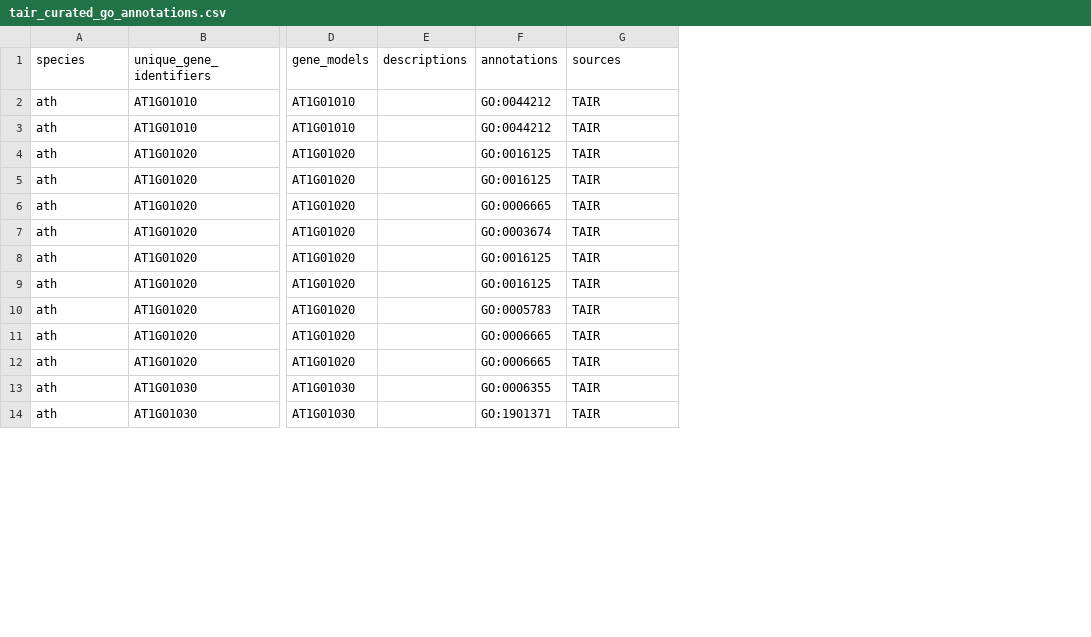
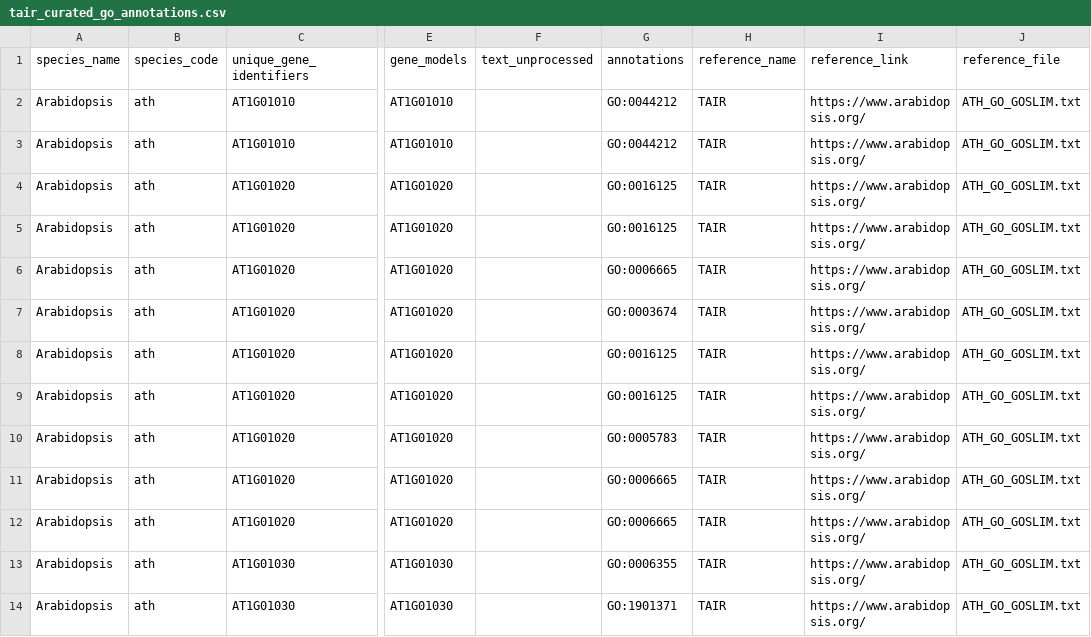
Before and after one commit to irbraun/plant-data, a CSV file: reshaped_samples/tair_curated_go_annotations.csv, drawn as a sheet; only a part is shown, gaps mark what is left out; removed rows and columns are numbered as before the commit, all else as after; the diff names each change by its address in the sheet, - before the commit and + after, or states it on an @@ line.

Commit message:
adding annotations

```diff
--- a/reshaped_samples/tair_curated_go_annotations.csv
+++ b/reshaped_samples/tair_curated_go_annotations.csv
+column A (species_name), rows 2-14: all Arabidopsis
-column E (descriptions), empty
+column F (text_unprocessed), empty
+column I (reference_link), rows 2-14: all https://www.arabidopsis.org/
+column J (reference_file), rows 2-14: all ATH_GO_GOSLIM.txt
-B1: species
+B1: species_code
-H1: sources
+H1: reference_name
```
Also changed, not shown: reshaped_samples/kegg_pathways_name_map.csv, reshaped_samples/maizegdb_curated_go_annotations.csv, 40 other files.
